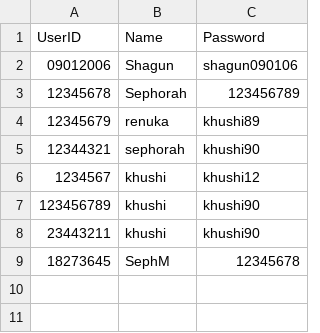
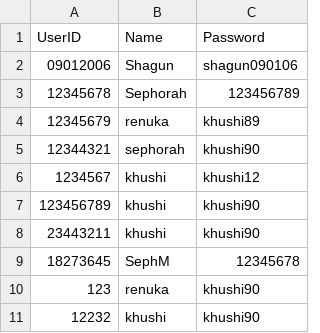
Before and after one commit to SephorahM/SEN5000-PORT-1-GROUP, a CSV file: users.csv, drawn as a sheet; the diff names each change by its address in the sheet, - before the commit and + after, or states it on an @@ line.

```diff
--- a/users.csv
+++ b/users.csv
+row 10: 123 | renuka | khushi90
+row 11: 12232 | khushi | khushi90
```
Also changed, not shown: 11 other files.
